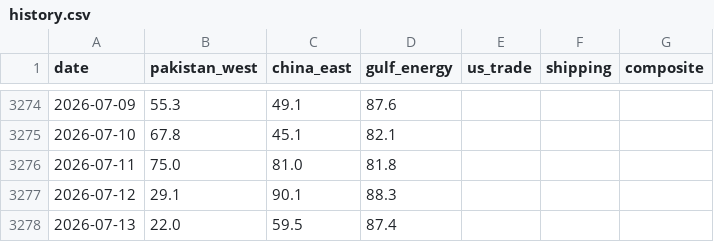
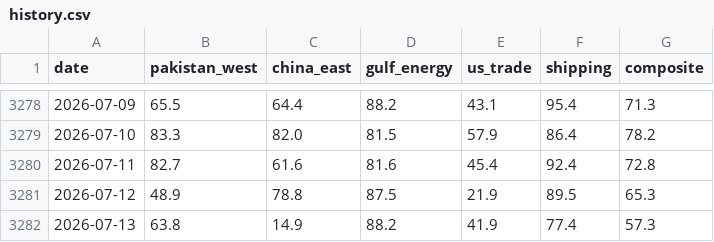
Before and after one commit to PlausibleDissent9/india-geopolitical-risk-monitor, a CSV file: docs/data/history.csv, drawn as a sheet; only a part is shown, gaps mark what is left out; the diff covers the shown part only.

```diff
--- a/docs/data/history.csv
+++ b/docs/data/history.csv
@@ -3274,5 +3278,5 @@ date,pakistan_west,china_east,gulf_energy,us_trade,shipping,composite
-2026-07-09,55.3,49.1,87.6,,,
-2026-07-10,67.8,45.1,82.1,,,
-2026-07-11,75.0,81.0,81.8,,,
-2026-07-12,29.1,90.1,88.3,,,
-2026-07-13,22.0,59.5,87.4,,,
+2026-07-09,65.5,64.4,88.2,43.1,95.4,71.3
+2026-07-10,83.3,82.0,81.5,57.9,86.4,78.2
+2026-07-11,82.7,61.6,81.6,45.4,92.4,72.8
+2026-07-12,48.9,78.8,87.5,21.9,89.5,65.3
+2026-07-13,63.8,14.9,88.2,41.9,77.4,57.3
```
Also changed, not shown: 11 added rows and 71 edited cells elsewhere in this file, data/raw/gdelt_volume.csv, docs/data/episodes.csv, 16 other files.
